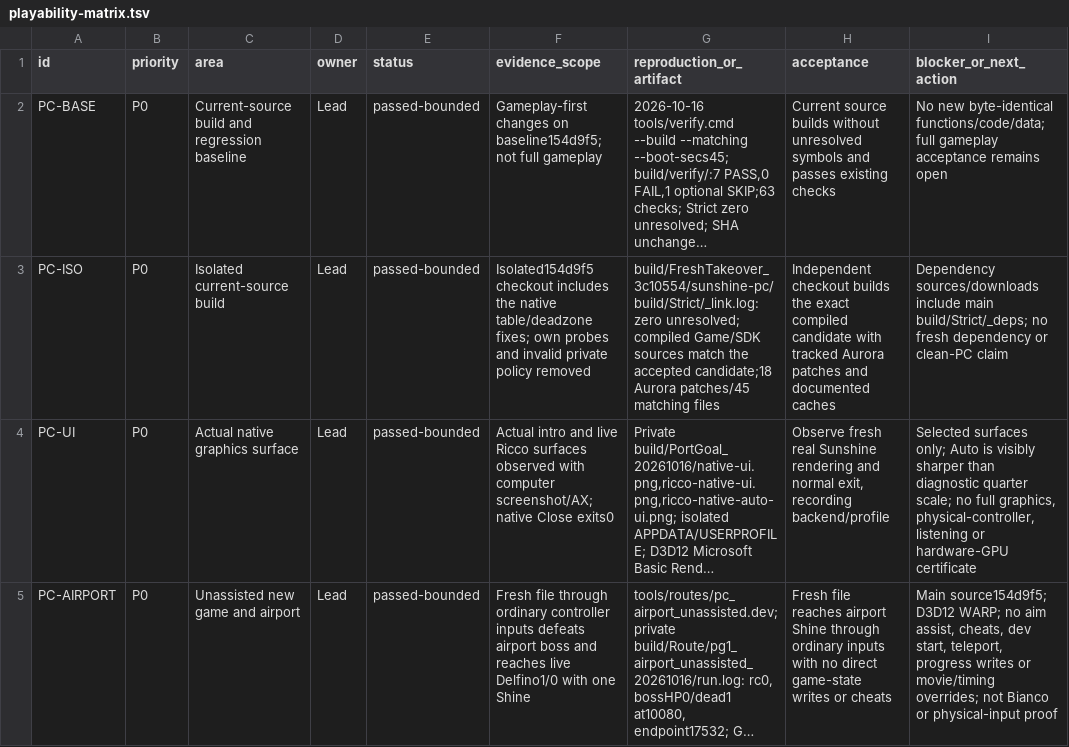
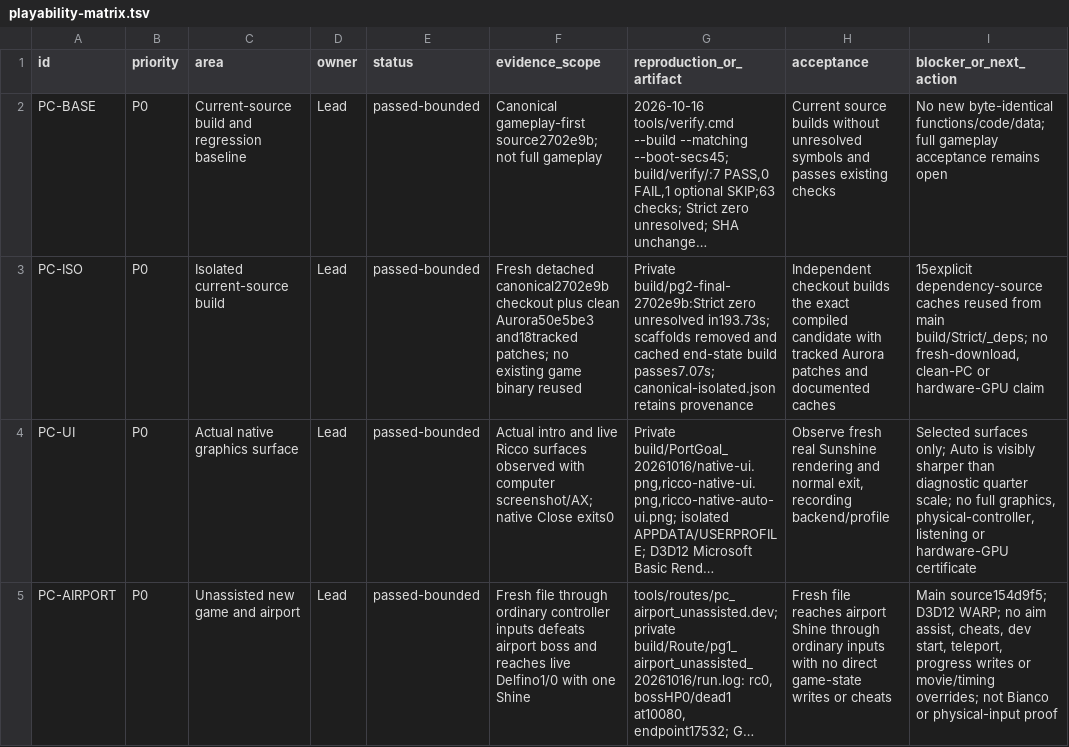
Before and after one commit to Astrr00/SMSunshinePC, a TSV file: sunshine-pc/docs/playability-matrix.tsv, drawn as a sheet; only a part is shown; long unchanged cells end in …; the diff covers the shown part only; the diff names each change by its address in the sheet, - before the commit and + after, or states it on an @@ line.

Commit message:
docs(port): publish canonical playability evidence

```diff
--- a/sunshine-pc/docs/playability-matrix.tsv
+++ b/sunshine-pc/docs/playability-matrix.tsv
-F2 (evidence_scope): Gameplay-first changes on baseline154d9f5; not full…
+F2 (evidence_scope): Canonical gameplay-first source2702e9b; not full…
-F3 (evidence_scope): Isolated154d9f5 checkout includes the native table/deadzone fixes; own probes and invalid private policy removed
+F3 (evidence_scope): Fresh detached canonical2702e9b checkout plus clean Aurora50e5be3 and18tracked patches; no existing game binary reused
-G3 (reproduction_or_artifact): build/FreshTakeover_3c10554/sunshine-pc/build/Strict/_link.log:zero unresolved; compiled Game/SDK sources match the accepted candidate;18 Aurora patches/45 matching files
+G3 (reproduction_or_artifact): Private build/pg2-final-2702e9b:Strict zero unresolved in193.73s; scaffolds removed and cached end-state build passes7.07s; canonical-isolated.json retains provenance
-I3 (blocker_or_next_action): Dependency sources/downloads include main build/Strict/_deps; no fresh dependency or clean-PC claim
+I3 (blocker_or_next_action): 15explicit dependency-source caches reused from main build/Strict/_deps; no fresh-download, clean-PC or hardware-GPU claim
```
Also changed, not shown: 7 edited cells elsewhere in this file, 3 other files.
